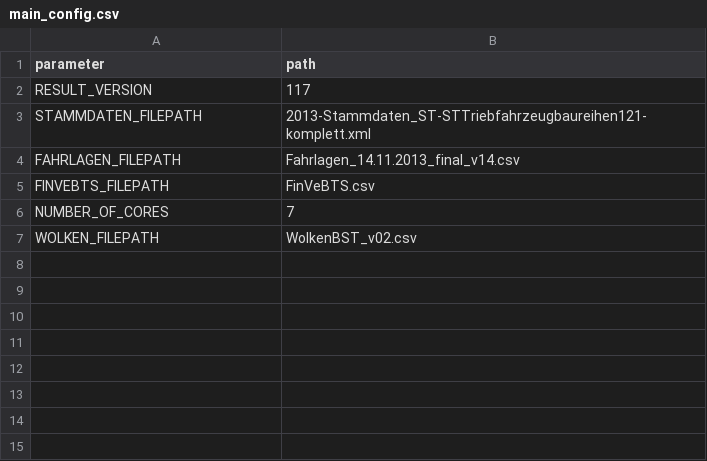
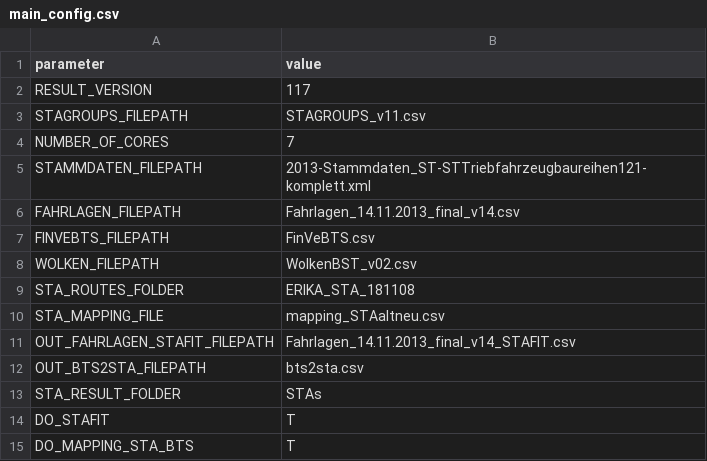
Before and after one commit to danielpoehle/STA-automated, a CSV file: config/main_config.csv, drawn as a sheet.

Commit message:
prepare configs to execute assignFLG-STA

```diff
--- a/config/main_config.csv
+++ b/config/main_config.csv
@@ -1,3 +1,5 @@
-parameter;path
+parameter;value
 RESULT_VERSION;117
+STAGROUPS_FILEPATH;STAGROUPS_v11.csv
+NUMBER_OF_CORES;7
 STAMMDATEN_FILEPATH;2013-Stammdaten_ST-STTriebfahrzeugbaureihen121-komplett.xml
@@ -5,3 +7,9 @@ FAHRLAGEN_FILEPATH;Fahrlagen_14.11.2013_final_v14.csv
 FINVEBTS_FILEPATH;FinVeBTS.csv
-NUMBER_OF_CORES;7
 WOLKEN_FILEPATH;WolkenBST_v02.csv
+STA_ROUTES_FOLDER;ERIKA_STA_181108
+STA_MAPPING_FILE;mapping_STAaltneu.csv
+OUT_FAHRLAGEN_STAFIT_FILEPATH;Fahrlagen_14.11.2013_final_v14_STAFIT.csv
+OUT_BTS2STA_FILEPATH;bts2sta.csv
+STA_RESULT_FOLDER;STAs
+DO_STAFIT;T
+DO_MAPPING_STA_BTS;T
```
Also changed, not shown: 20 other files.
